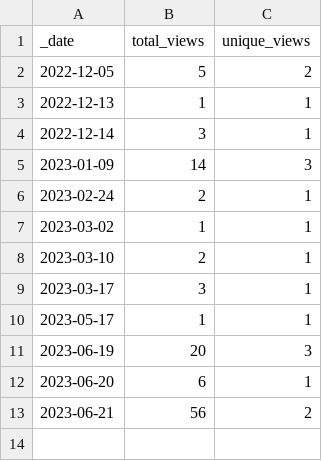
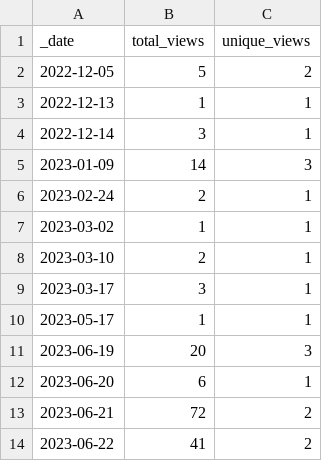
Before and after one commit to esacdab/cdab-testsuite, a CSV file: traffic/views.csv, drawn as a sheet.

```diff
--- a/traffic/views.csv
+++ b/traffic/views.csv
@@ -12,2 +12,3 @@ _date,total_views,unique_views
 2023-06-20,6,1
-2023-06-21,56,2
+2023-06-21,72,2
+2023-06-22,41,2
```
Also changed, not shown: traffic/clones.csv, 1 other file.
